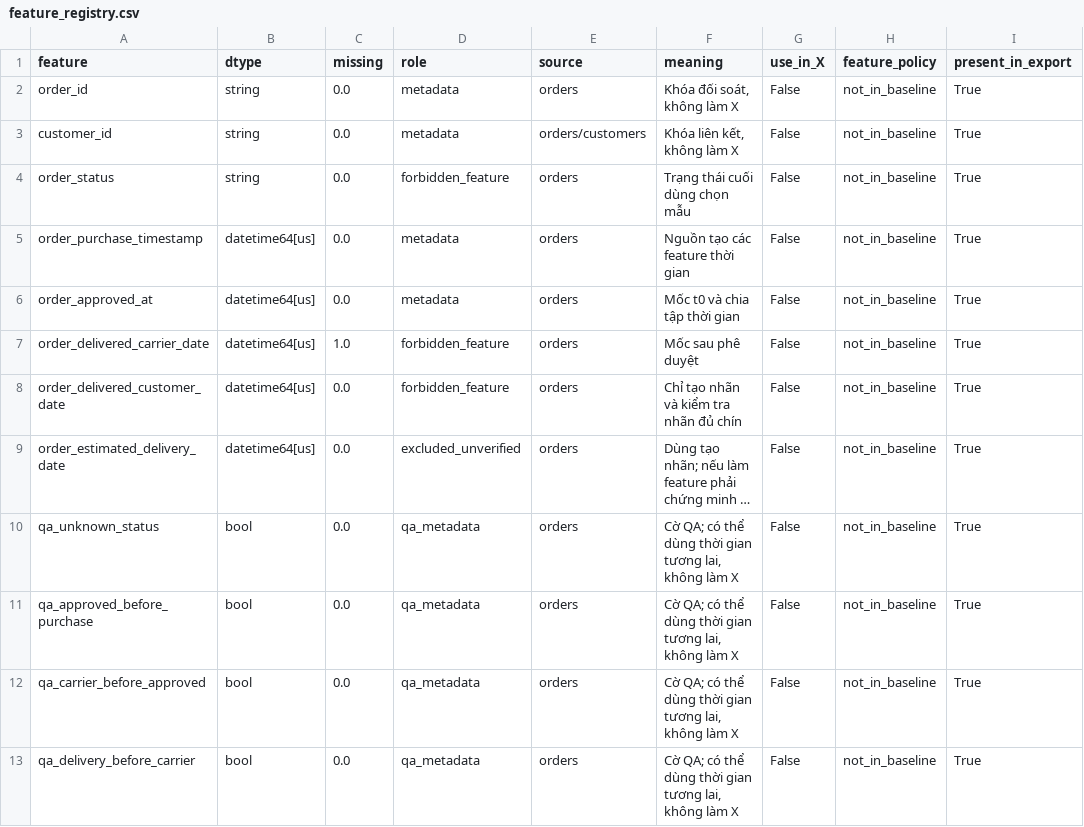
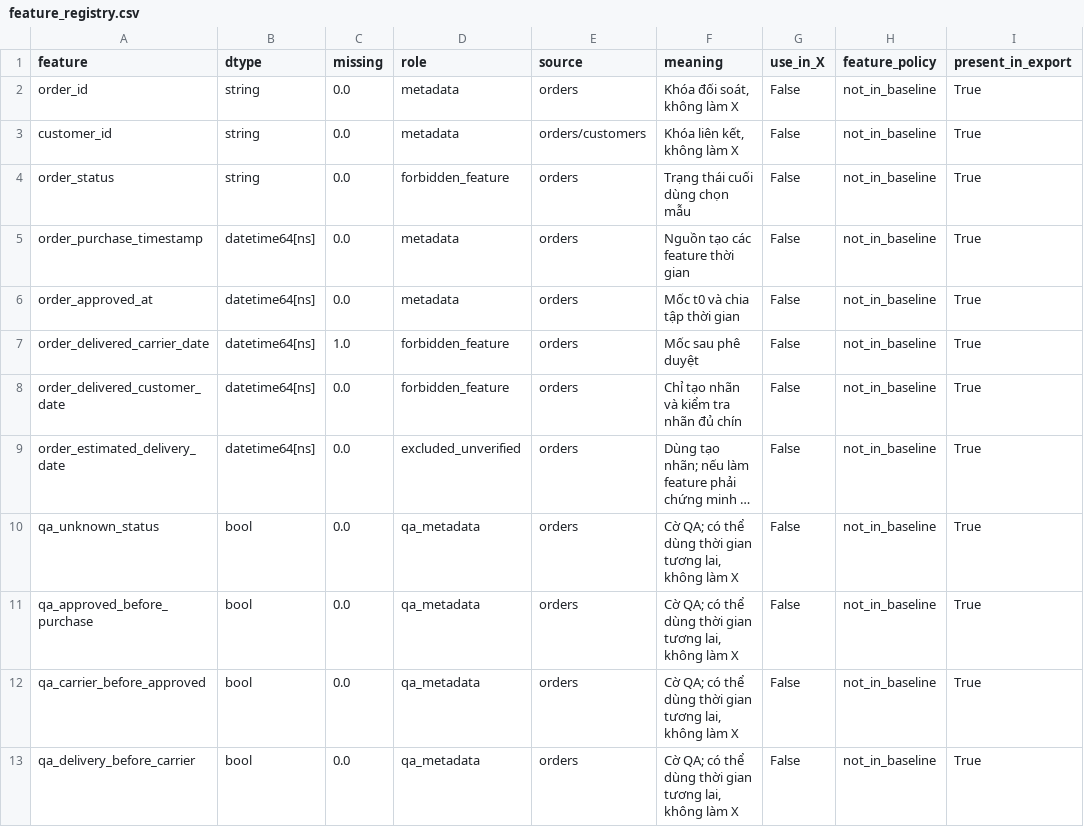
Before and after one commit to tanlen06-debug/Do_An_Khoa_hoc_du_lieu---GR02, a CSV file: reports/tables/feature_registry.csv, drawn as a sheet; only a part is shown; long unchanged cells end in …; the diff names each change by its address in the sheet, - before the commit and + after, or states it on an @@ line.

```diff
--- a/reports/tables/feature_registry.csv
+++ b/reports/tables/feature_registry.csv
-B5:B9 (dtype): datetime64[us]
+B5:B9 (dtype): datetime64[ns]
```
Also changed, not shown: reports/tables/data_dictionary.csv, reports/tables/model_data_schema.csv, 3 other files.
